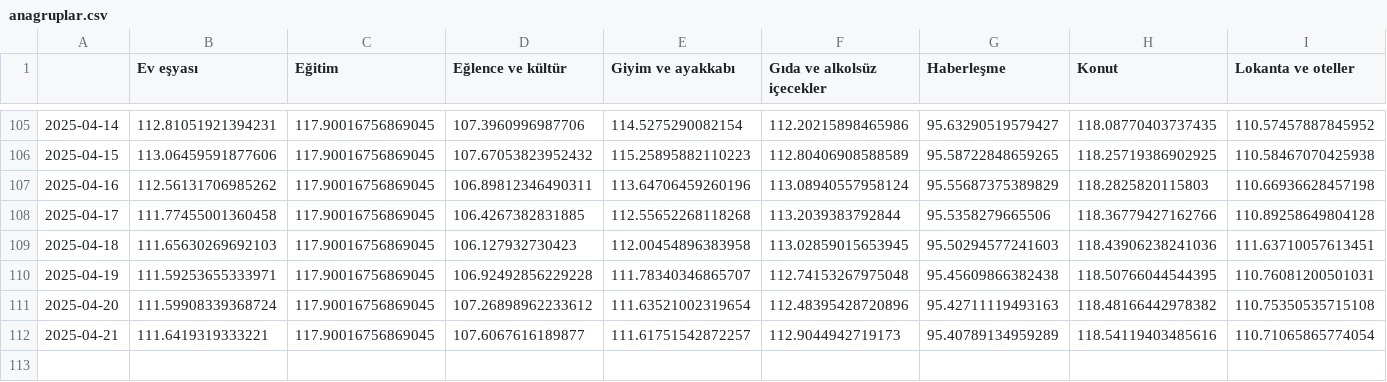
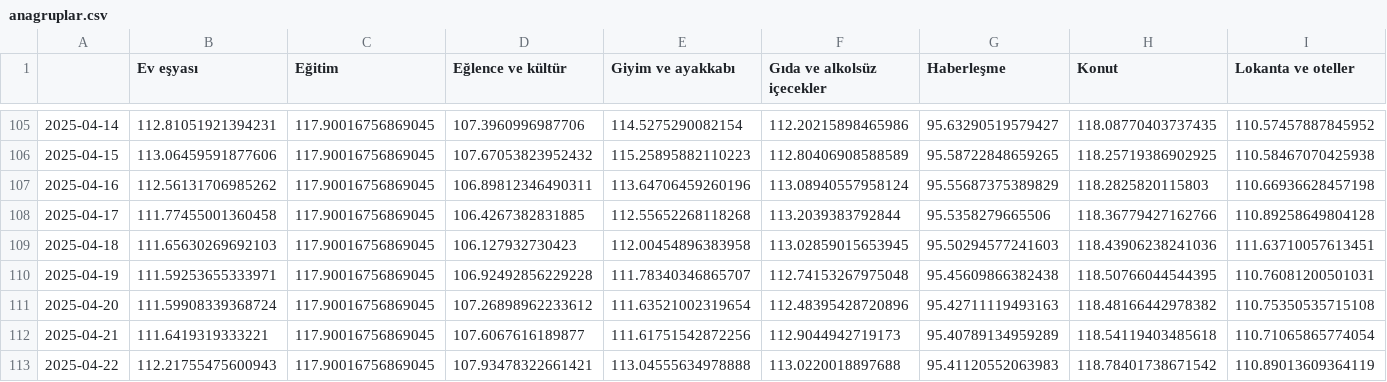
Before and after one commit to kaboya19/web-tufe-streamlit, a CSV file: anagruplar.csv, drawn as a sheet; only a part is shown, gaps mark what is left out; rows hold the shown columns only; the diff names each change by its address in the sheet, - before the commit and + after, or states it on an @@ line.

```diff
--- a/anagruplar.csv
+++ b/anagruplar.csv
-E112 (Giyim ve ayakkabı): 111.61751542872257
+E112 (Giyim ve ayakkabı): 111.61751542872256
-H112 (Konut): 118.54119403485616
+H112 (Konut): 118.54119403485618
+row 113: 2025-04-22 | 112.21755475600943 | 117.90016756869045 | 107.93478322661421 | 113.04555634978888 | 113.0220018897688 | 95.41120552063983 | 118.78401738671542 | 110.89013609364119
```
Also changed, not shown: gruplar.csv, gruplar_int.csv, 11 other files.
